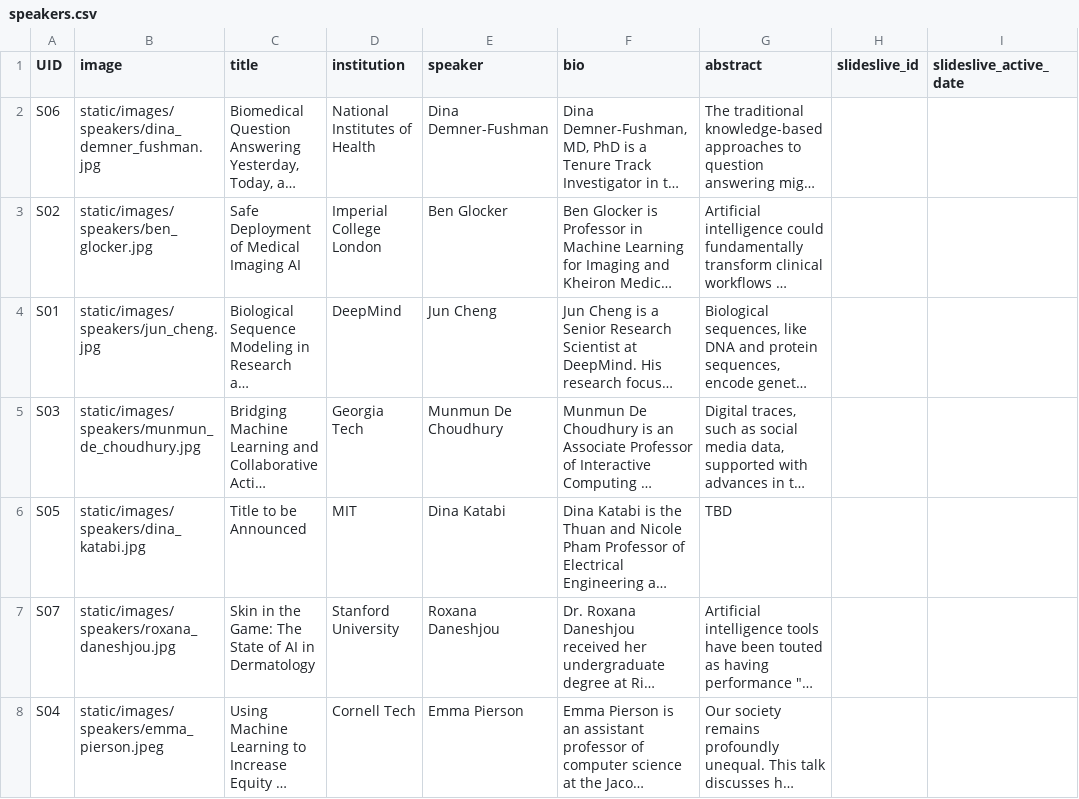
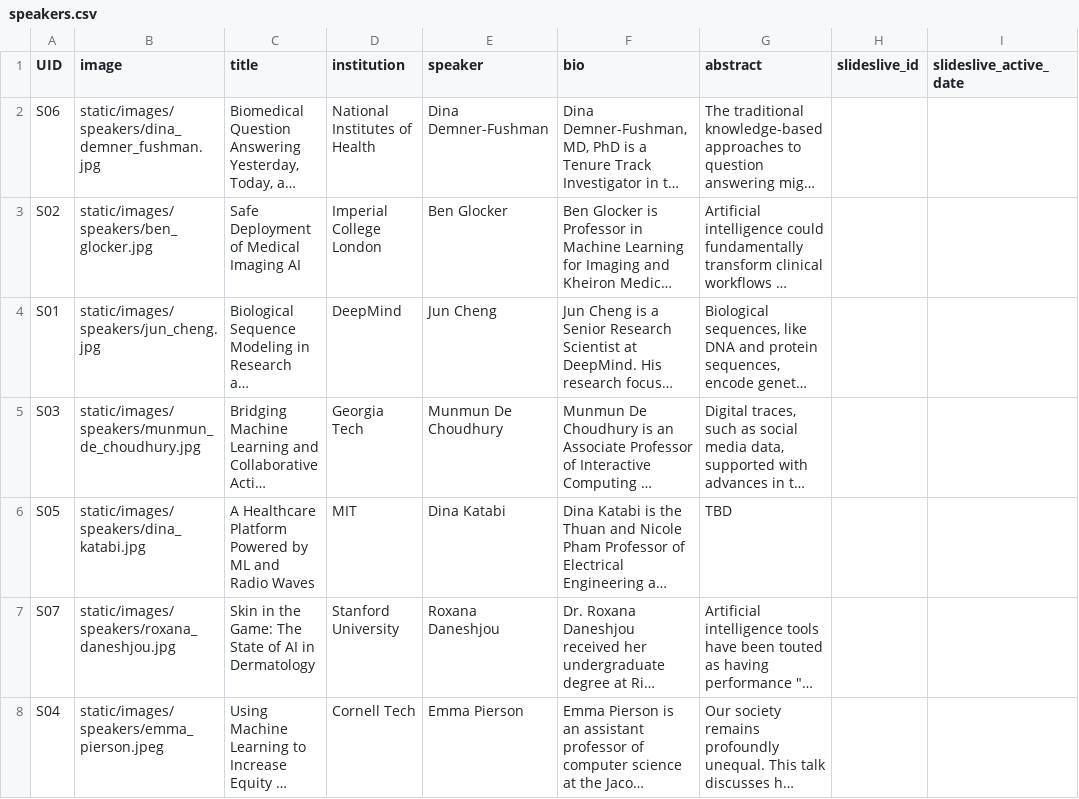
Before and after one commit to Mini-Conf/Mini-Conf, a CSV file: sitedata/speakers.csv, drawn as a sheet; long unchanged cells end in …; the diff names each change by its address in the sheet, - before the commit and + after, or states it on an @@ line.

```diff
--- a/sitedata/speakers.csv
+++ b/sitedata/speakers.csv
-C6 (title): Title to be Announced
+C6 (title): A Healthcare Platform Powered by ML and Radio Waves
```
Also changed, not shown: 1 other file.
